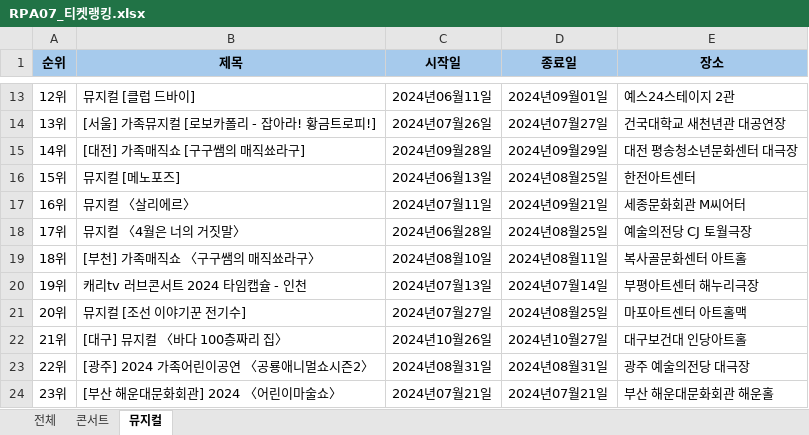
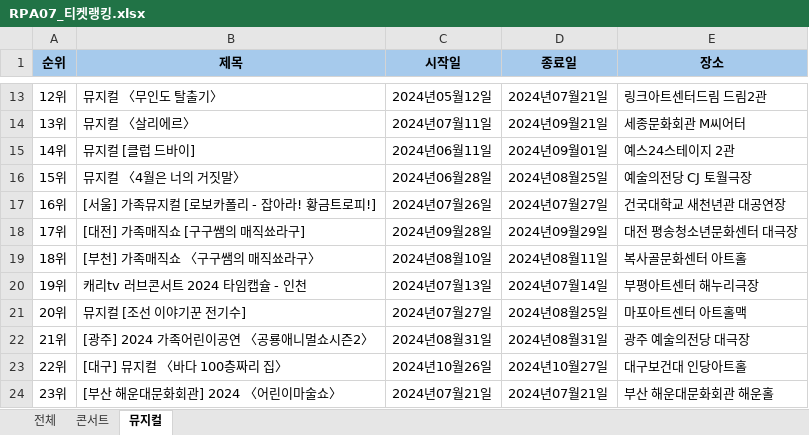
Before and after one commit to austenlove/REFramework, an Excel workbook: RE-Framework_RPA07_티켓랭킹_박채연/Data/Output/RPA07_티켓랭킹.xlsx, sheet 뮤지컬, drawn as a sheet; only a part is shown, gaps mark what is left out; values as stored, in another font and other column widths than the file's, no borders; the diff covers the shown part only; the diff names each change by its address in the sheet, - before the commit and + after, or states it on an @@ line.

```diff
--- a/RE-Framework_RPA07_티켓랭킹_박채연/Data/Output/RPA07_티켓랭킹.xlsx (sheet 뮤지컬)
+++ b/RE-Framework_RPA07_티켓랭킹_박채연/Data/Output/RPA07_티켓랭킹.xlsx (sheet 뮤지컬)
-B13 (제목): 뮤지컬 [클럽 드바이]
+B13 (제목): 뮤지컬 〈무인도 탈출기〉
-C13 (시작일): 2024년06월11일
+C13 (시작일): 2024년05월12일
-D13 (종료일): 2024년09월01일
+D13 (종료일): 2024년07월21일
-E13 (장소): 예스24스테이지 2관
+E13 (장소): 링크아트센터드림 드림2관
-B14 (제목): [서울] 가족뮤지컬 [로보카폴리 - 잡아라! 황금트로피!]
+B14 (제목): 뮤지컬 〈살리에르〉
-C14 (시작일): 2024년07월26일
+C14 (시작일): 2024년07월11일
-D14 (종료일): 2024년07월27일
+D14 (종료일): 2024년09월21일
-E14 (장소): 건국대학교 새천년관 대공연장
+E14 (장소): 세종문화회관 M씨어터
-B15 (제목): [대전] 가족매직쇼 [구구쌤의 매직쑈라구]
+B15 (제목): 뮤지컬 [클럽 드바이]
-C15 (시작일): 2024년09월28일
+C15 (시작일): 2024년06월11일
-D15 (종료일): 2024년09월29일
+D15 (종료일): 2024년09월01일
-E15 (장소): 대전 평송청소년문화센터 대극장
+E15 (장소): 예스24스테이지 2관
-B16 (제목): 뮤지컬 [메노포즈]
+B16 (제목): 뮤지컬 〈4월은 너의 거짓말〉
-C16 (시작일): 2024년06월13일
+C16 (시작일): 2024년06월28일
-E16 (장소): 한전아트센터
+E16 (장소): 예술의전당 CJ 토월극장
-B17 (제목): 뮤지컬 〈살리에르〉
+B17 (제목): [서울] 가족뮤지컬 [로보카폴리 - 잡아라! 황금트로피!]
-C17 (시작일): 2024년07월11일
+C17 (시작일): 2024년07월26일
-D17 (종료일): 2024년09월21일
+D17 (종료일): 2024년07월27일
-E17 (장소): 세종문화회관 M씨어터
+E17 (장소): 건국대학교 새천년관 대공연장
-B18 (제목): 뮤지컬 〈4월은 너의 거짓말〉
+B18 (제목): [대전] 가족매직쇼 [구구쌤의 매직쑈라구]
-C18 (시작일): 2024년06월28일
+C18 (시작일): 2024년09월28일
-D18 (종료일): 2024년08월25일
+D18 (종료일): 2024년09월29일
-E18 (장소): 예술의전당 CJ 토월극장
+E18 (장소): 대전 평송청소년문화센터 대극장
-B22 (제목): [대구] 뮤지컬 〈바다 100층짜리 집〉
+B22 (제목): [광주] 2024 가족어린이공연 〈공룡애니멀쇼시즌2〉
-C22 (시작일): 2024년10월26일
+C22 (시작일): 2024년08월31일
-D22 (종료일): 2024년10월27일
+D22 (종료일): 2024년08월31일
-E22 (장소): 대구보건대 인당아트홀
+E22 (장소): 광주 예술의전당 대극장
-B23 (제목): [광주] 2024 가족어린이공연 〈공룡애니멀쇼시즌2〉
+B23 (제목): [대구] 뮤지컬 〈바다 100층짜리 집〉
-C23 (시작일): 2024년08월31일
+C23 (시작일): 2024년10월26일
-D23 (종료일): 2024년08월31일
+D23 (종료일): 2024년10월27일
-E23 (장소): 광주 예술의전당 대극장
+E23 (장소): 대구보건대 인당아트홀
```
Also changed, not shown: 3 added rows and 36 edited cells elsewhere in this sheet, sheet 전체, sheet 콘서트, 22 other files.
